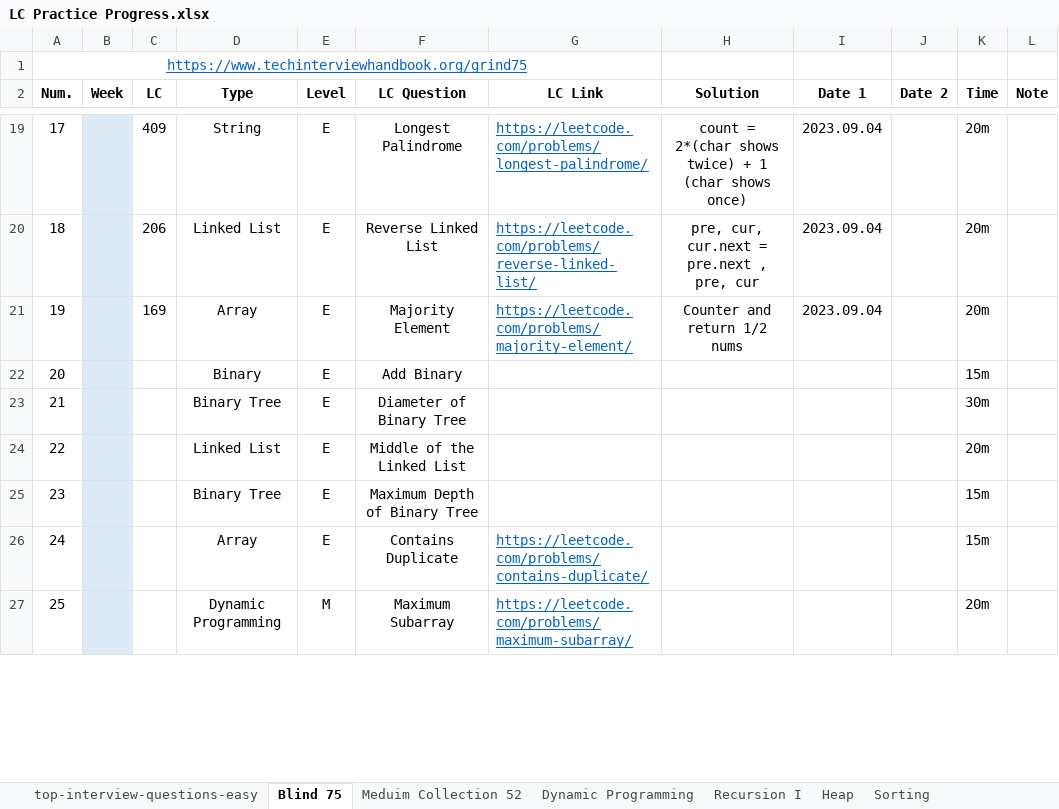
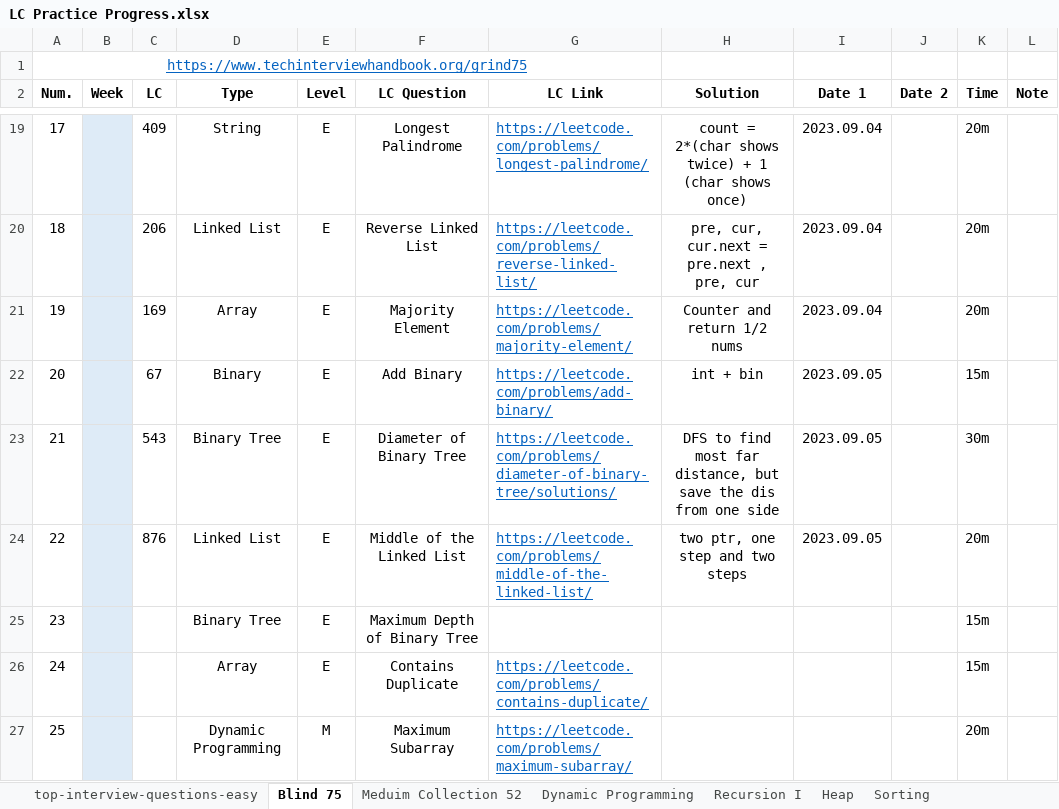
Before and after one commit to Ylieo816/Learning-Leetcode, an Excel workbook: LC Practice Progress.xlsx, sheet Blind 75, drawn as a sheet; only a part is shown, gaps mark what is left out; values as stored, in another font and other column widths than the file's, no borders; the diff names each change by its address in the sheet, - before the commit and + after, or states it on an @@ line.

Commit message:
[20230905] Leetcode - Blind 75 (20-22)

```diff
--- a/LC Practice Progress.xlsx (sheet Blind 75)
+++ b/LC Practice Progress.xlsx (sheet Blind 75)
-C22 (LC): (empty)
+C22 (LC): 67
-G22 (LC Link): (empty)
+G22 (LC Link): https://leetcode.com/problems/add-binary/
-H22 (Solution): (empty)
+H22 (Solution): int + bin
-I22:I24 (Date 1): (empty)
+I22:I24 (Date 1): 2023.09.05
-C23 (LC): (empty)
+C23 (LC): 543
-G23 (LC Link): (empty)
+G23 (LC Link): https://leetcode.com/problems/diameter-of-binary-tree/solutions/
-H23 (Solution): (empty)
+H23 (Solution): DFS to find most far distance, but save the dis from one side
-C24 (LC): (empty)
+C24 (LC): 876
-G24 (LC Link): (empty)
+G24 (LC Link): https://leetcode.com/problems/middle-of-the-linked-list/
-H24 (Solution): (empty)
+H24 (Solution): two ptr, one step and two steps
```
Also changed, not shown: 3 other files.
